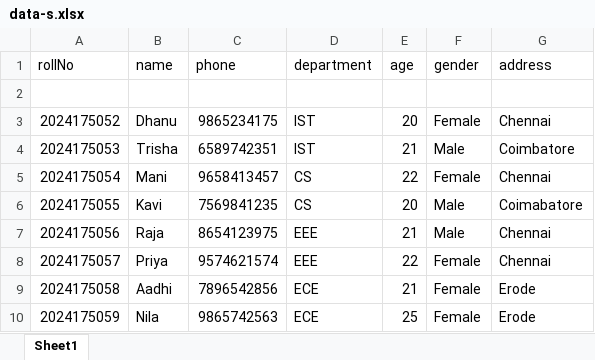
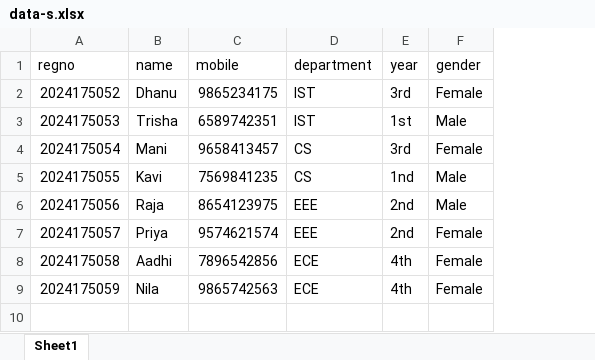
Before and after one commit to Manimegala-07/Meditrack, an Excel workbook: backend/data/data-s.xlsx, sheet Sheet1, drawn as a sheet; values as stored, in another font and other column widths than the file's, no borders; removed rows and columns are numbered as before the commit, all else as after; the diff names each change by its address in the sheet, - before the commit and + after, or states it on an @@ line.

```diff
--- a/backend/data/data-s.xlsx (sheet Sheet1)
+++ b/backend/data/data-s.xlsx (sheet Sheet1)
-column E (age), rows 3-10: 20 | 21 | 22 | 20 | 21 | 22 | 21 | 25
+column E (year), rows 2-9: 3rd | 1st | 3rd | 1nd | 2nd | 2nd | 4th | 4th
-column G (address), rows 3-10: Chennai | Coimbatore | Chennai | Coimabatore | Chennai | Chennai | Erode | Erode
-A1: rollNo
+A1: regno
-C1: phone
+C1: mobile
-row 2: (empty)
```
Also changed, not shown: 18 other files.
